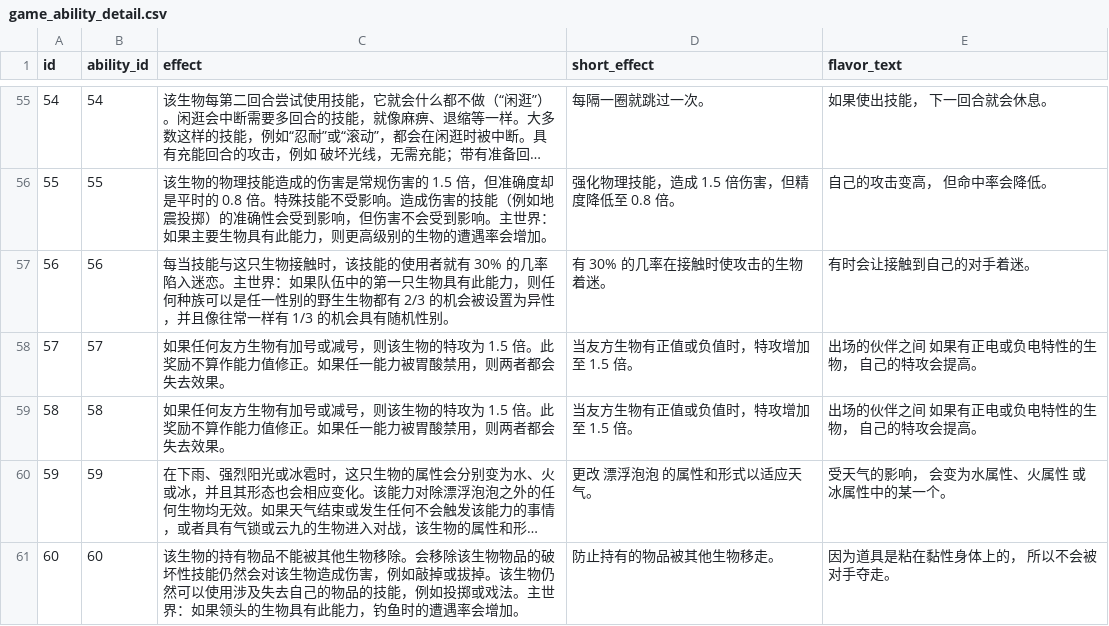
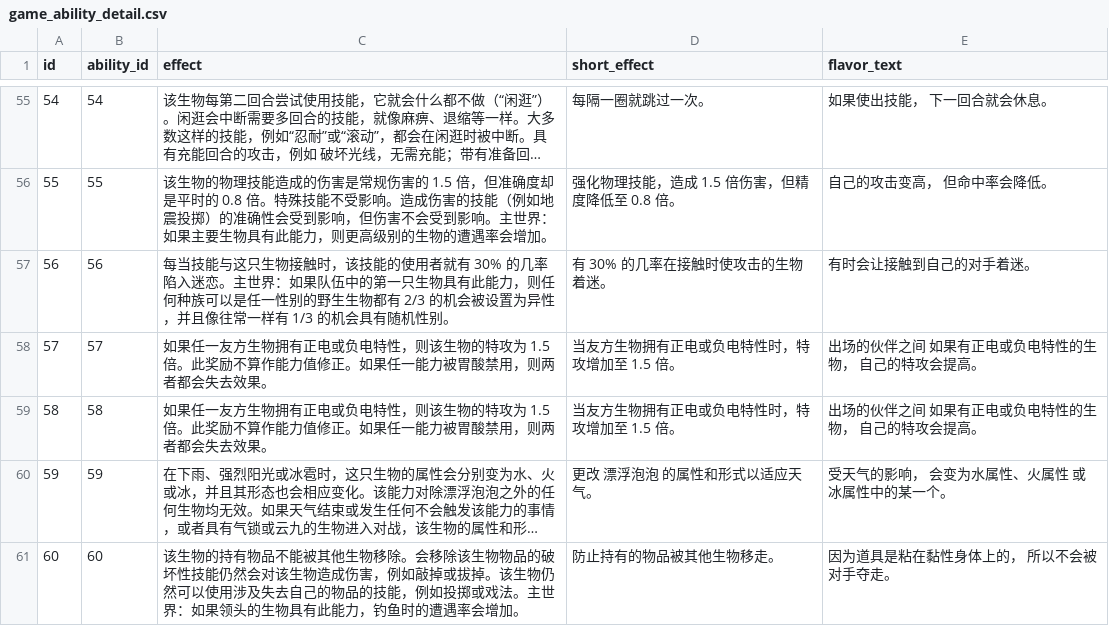
Before and after one commit to lishangbu/avalon, a CSV file: migration/src/main/resources/db/changelog/data/game-data-extended/game_ability_detail.csv, drawn as a sheet; only a part is shown, gaps mark what is left out; long unchanged cells end in …; the diff names each change by its address in the sheet, - before the commit and + after, or states it on an @@ line.

Commit message:
fix(data): 统一正负电术语

```diff
--- a/migration/src/main/resources/db/changelog/data/game-data-extended/game_ability_detail.csv
+++ b/migration/src/main/resources/db/changelog/data/game-data-extended/game_ability_detail.csv
-C58:C59 (effect): 如果任何友方生物有加号或减号，则该生…
+C58:C59 (effect): 如果任一友方生物拥有正电或负电特性，则该生…
-D58:D59 (short_effect): 当友方生物有正值或负值时，特攻增加至 1.5 倍。
+D58:D59 (short_effect): 当友方生物拥有正电或负电特性时，特攻增加至 1.5 倍。
```
Also changed, not shown: migration/src/main/resources/db/changelog/data/game-data-extended/game_skill_detail.csv, 1 other file.
